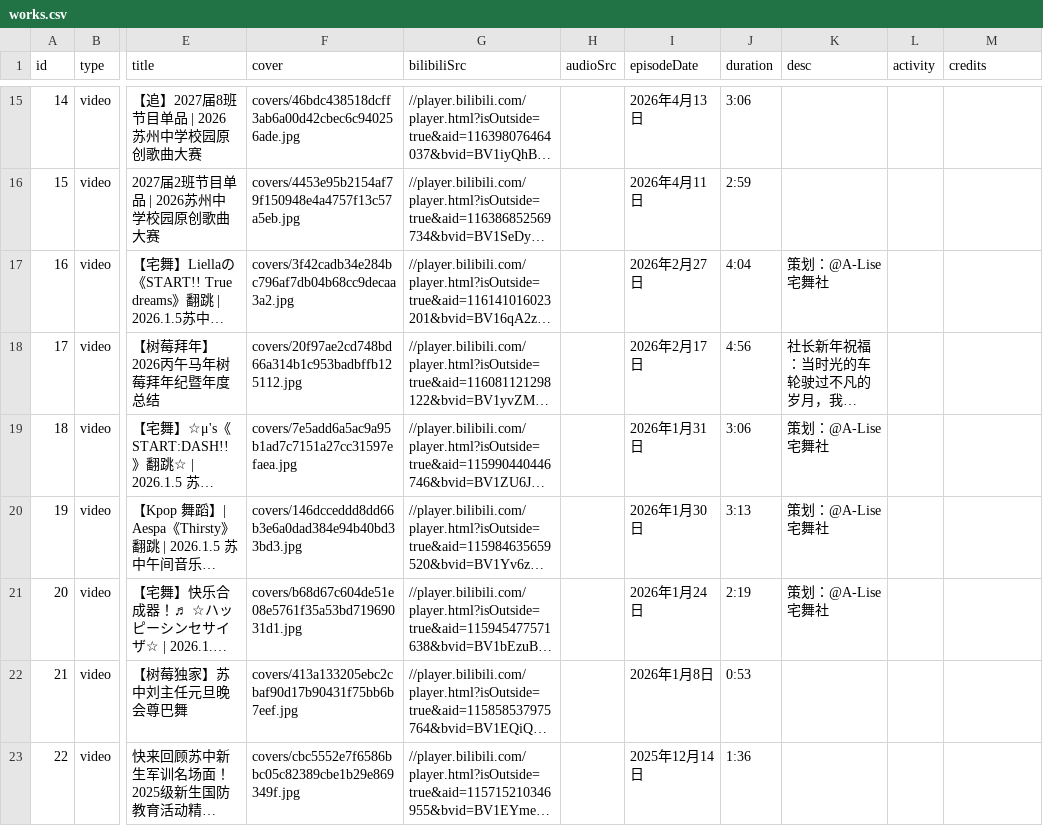
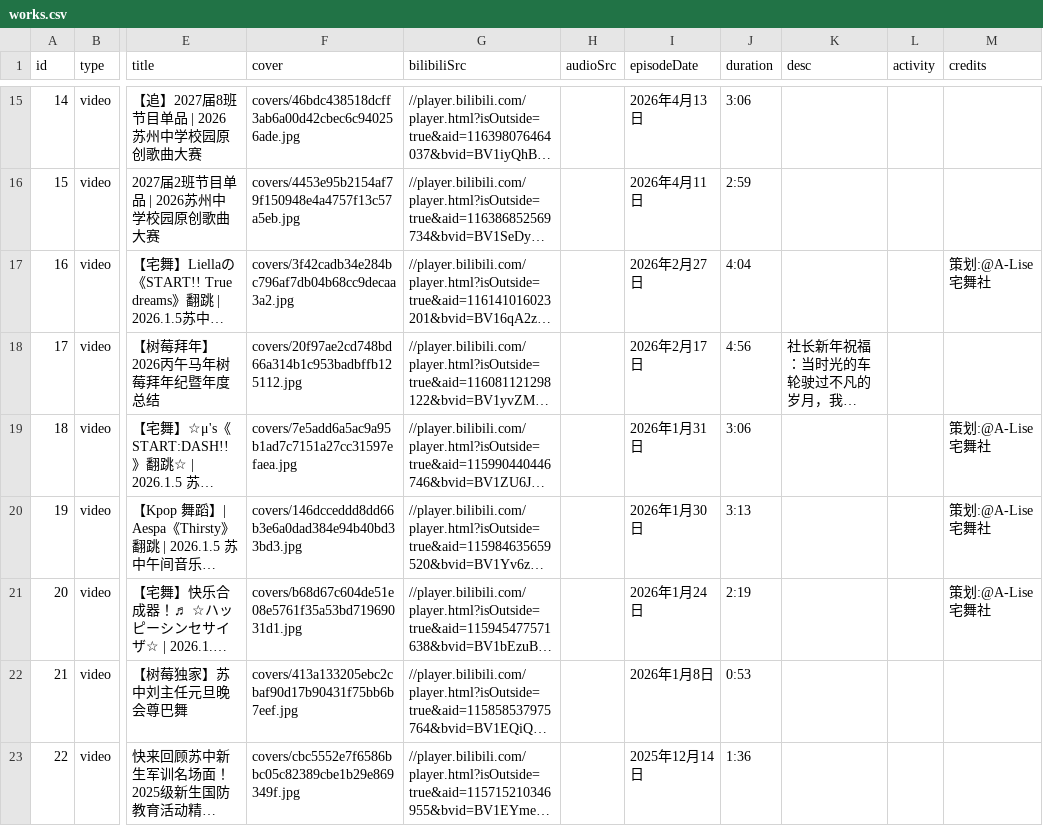
Before and after one commit to tonyshen2003/shumei-art, a CSV file: works.csv, drawn as a sheet; only a part is shown, gaps mark what is left out; long unchanged cells end in …; the diff covers the shown part only; the diff names each change by its address in the sheet, - before the commit and + after, or states it on an @@ line.

Commit message:
将 B 站简介中的分工信息逐条整理到演职人员栏

```diff
--- a/works.csv
+++ b/works.csv
-K17 (desc): 策划：@A-Lise宅舞社
+K17 (desc): (empty)
-M17 (credits): (empty)
+M17 (credits): 策划:@A-Lise宅舞社
-K19:K21 (desc): 策划：@A-Lise宅舞社
+K19:K21 (desc): (empty)
-M19:M21 (credits): (empty)
+M19:M21 (credits): 策划:@A-Lise宅舞社
```
Also changed, not shown: 128 edited cells elsewhere in this file.
